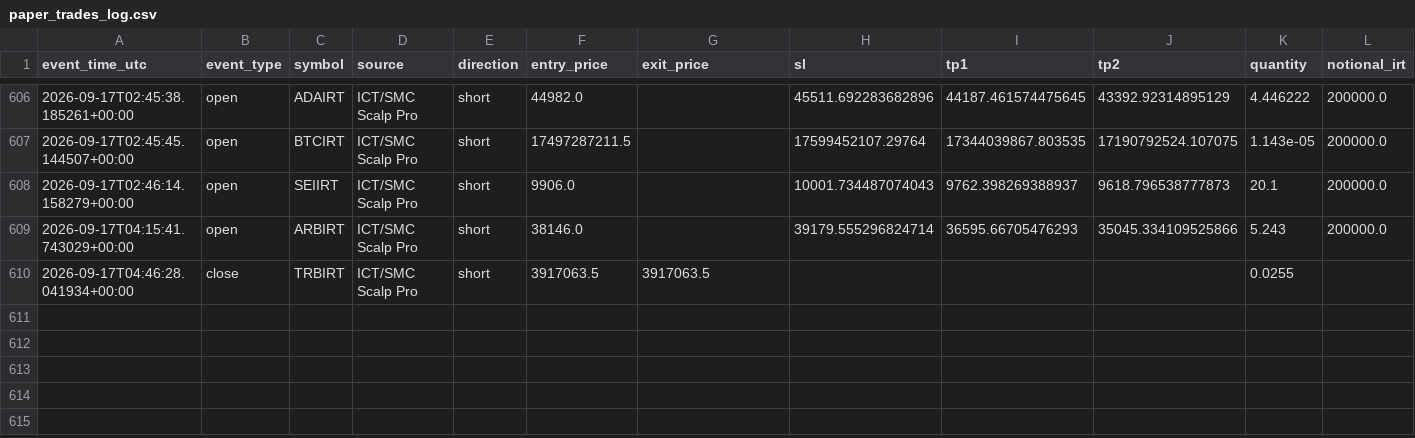
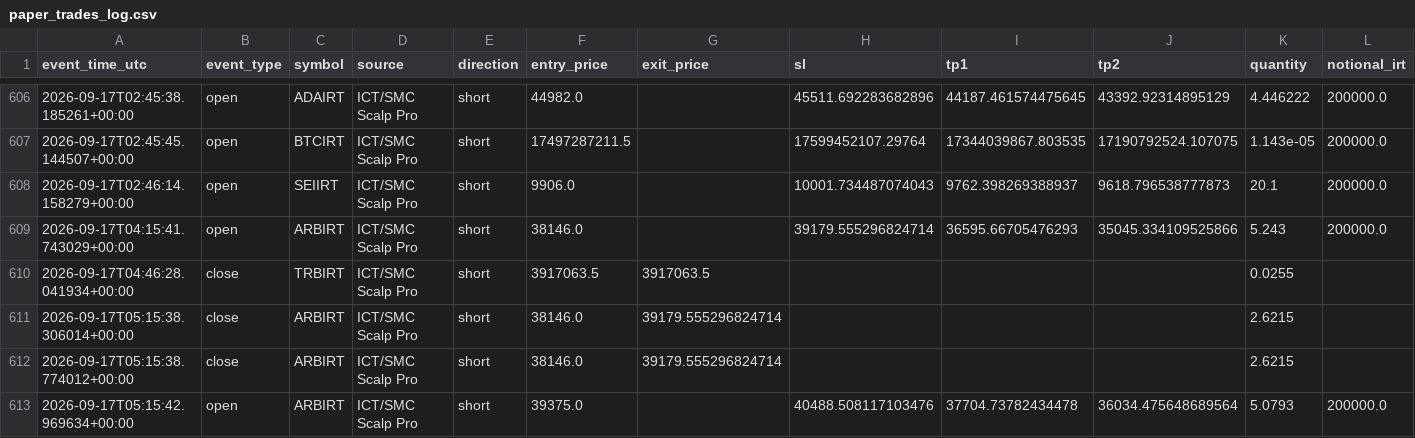
Before and after one commit to amirtorofi-sketch/abdeal-live-trading, a CSV file: bot1_live/paper_trades_log.csv, drawn as a sheet; only a part is shown, gaps mark what is left out; rows hold the shown columns only; the diff names each change by its address in the sheet, - before the commit and + after, or states it on an @@ line.

Commit message:
update bot1 state/paper log [skip ci]

```diff
--- a/bot1_live/paper_trades_log.csv
+++ b/bot1_live/paper_trades_log.csv
+row 611: 2026-09-17T05:15:38.306014+00:00 | close | ARBIRT | ICT/SMC Scalp Pro | short | 38146.0 | 39179.555296824714 |  |  |  | 2.6215
+row 612: 2026-09-17T05:15:38.774012+00:00 | close | ARBIRT | ICT/SMC Scalp Pro | short | 38146.0 | 39179.555296824714 |  |  |  | 2.6215
+row 613: 2026-09-17T05:15:42.969634+00:00 | open | ARBIRT | ICT/SMC Scalp Pro | short | 39375.0 |  | 40488.508117103476 | 37704.73782434478 | 36034.475648689564 | 5.0793 | 200000.0
```
Also changed, not shown: 1 other file.
